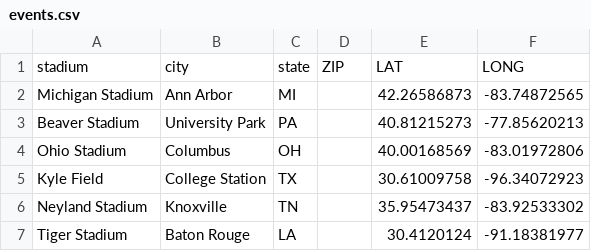
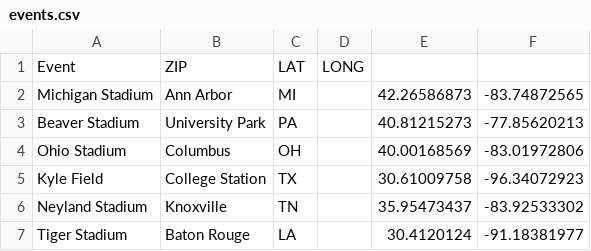
Before and after one commit to ishaansathaye/VetPolyHacks, a CSV file: events.csv, drawn as a sheet; only a part is shown.

```diff
--- a/events.csv
+++ b/events.csv
@@ -1,2 +1,2 @@
-stadium,city,state,ZIP,LAT,LONG
+Event,ZIP,LAT,LONG
 Michigan Stadium,Ann Arbor,MI,,42.26586873,-83.74872565
```
Also changed, not shown: mockdatabase.csv, 3 other files.
